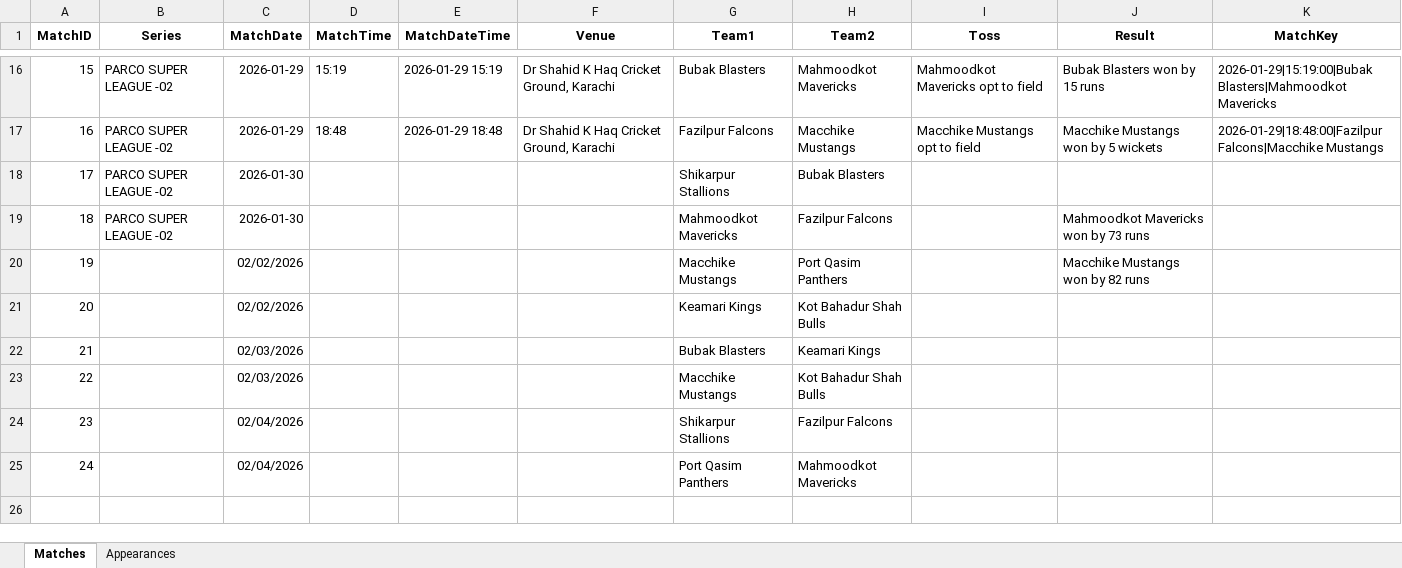
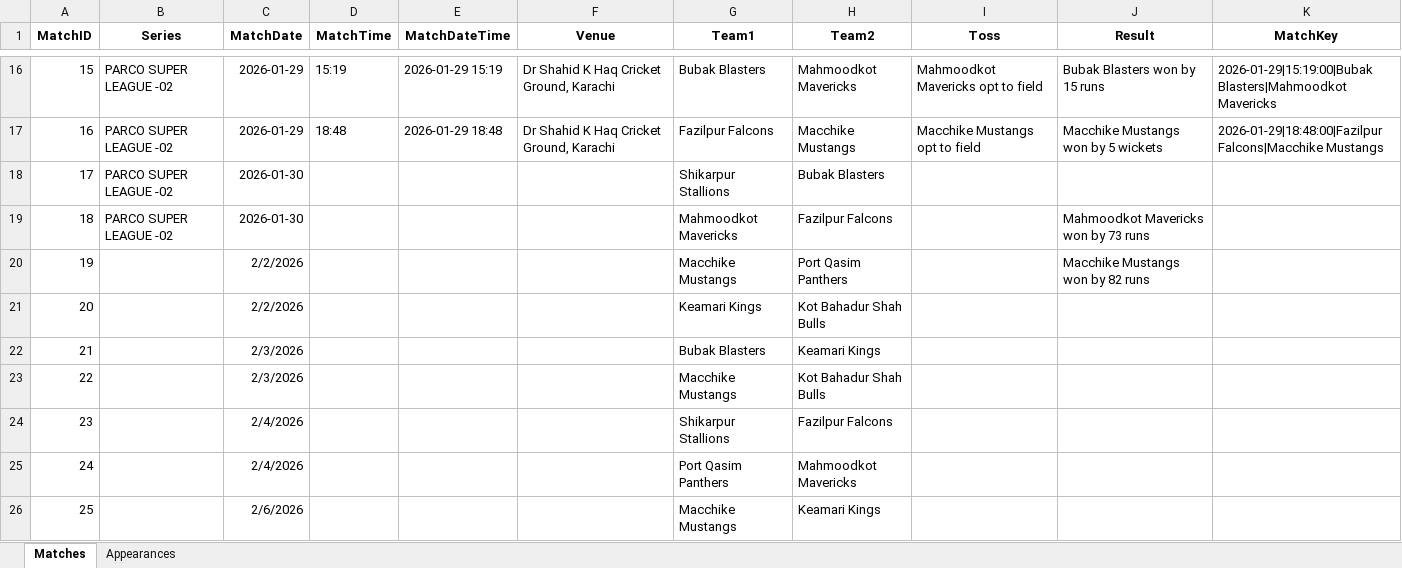
Before and after one commit to mzh1994/PSL-2.0, an Excel workbook: PSL02_Compliance_Log.xlsx, sheet Matches, drawn as a sheet; only a part is shown, gaps mark what is left out; values as stored, in another font and other column widths than the file's, no borders; charts and pictures not drawn; the diff names each change by its address in the sheet, - before the commit and + after, or states it on an @@ line.

```diff
--- a/PSL02_Compliance_Log.xlsx (sheet Matches)
+++ b/PSL02_Compliance_Log.xlsx (sheet Matches)
-C20:C21 (MatchDate): 02/02/2026
+C20:C21 (MatchDate): 2/2/2026
-C22:C23 (MatchDate): 02/03/2026
+C22:C23 (MatchDate): 2/3/2026
-C24:C25 (MatchDate): 02/04/2026
+C24:C25 (MatchDate): 2/4/2026
+row 26: 25 |  | 2/6/2026 |  |  |  | Macchike Mustangs | Keamari Kings
```
Also changed, not shown: sheet Appearances, charts or pictures.
